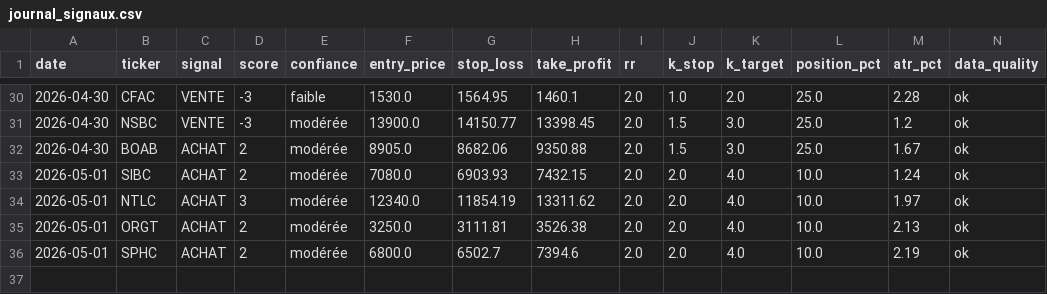
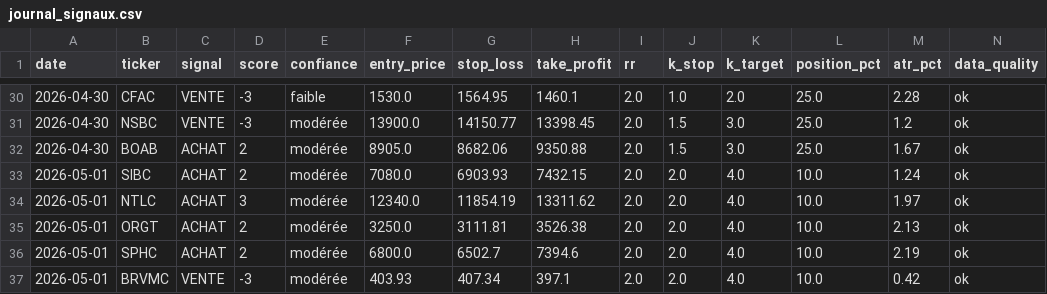
Before and after one commit to azerty007s00-oss/brvm-screener, a CSV file: journal_signaux.csv, drawn as a sheet; only a part is shown, gaps mark what is left out; rows hold the shown columns only; the diff names each change by its address in the sheet, - before the commit and + after, or states it on an @@ line.

Commit message:
tracking: journal_signaux.csv

```diff
--- a/journal_signaux.csv
+++ b/journal_signaux.csv
+row 37: 2026-05-01 | BRVMC | VENTE | -3 | modérée | 403.93 | 407.34 | 397.1 | 2.0 | 2.0 | 4.0 | 10.0 | 0.42 | ok
```
